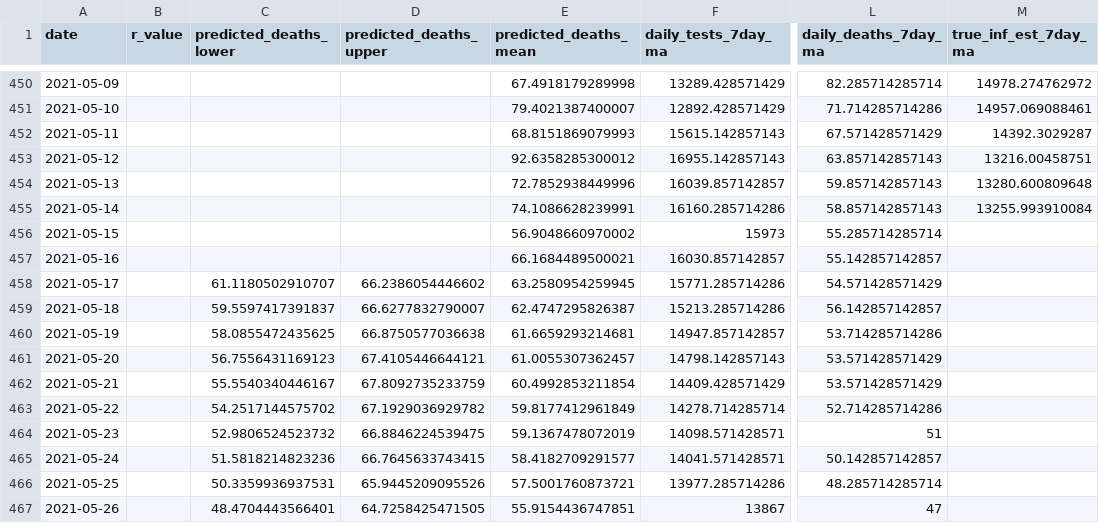
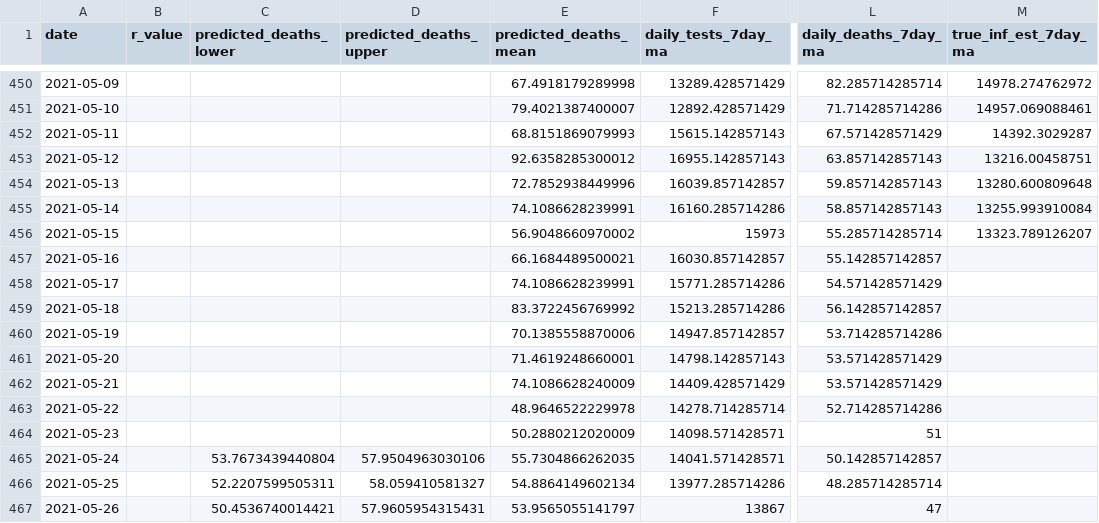
Before and after one commit to akritiko/covid19gr, a CSV file: data/csv/predictions.csv, drawn as a sheet; only a part is shown, gaps mark what is left out; the diff covers the shown part only; the diff names each change by its address in the sheet, - before the commit and + after, or states it on an @@ line.

```diff
--- a/data/csv/predictions.csv
+++ b/data/csv/predictions.csv
-M456 (true_inf_est_7day_ma): (empty)
+M456 (true_inf_est_7day_ma): 13323.789126207
-C458 (predicted_deaths_lower): 61.1180502910707
+C458 (predicted_deaths_lower): (empty)
-D458 (predicted_deaths_upper): 66.2386054446602
+D458 (predicted_deaths_upper): (empty)
-E458 (predicted_deaths_mean): 63.2580954259945
+E458 (predicted_deaths_mean): 74.1086628239991
-C459 (predicted_deaths_lower): 59.5597417391837
+C459 (predicted_deaths_lower): (empty)
-D459 (predicted_deaths_upper): 66.6277832790007
+D459 (predicted_deaths_upper): (empty)
-E459 (predicted_deaths_mean): 62.4747295826387
+E459 (predicted_deaths_mean): 83.3722456769992
-C460 (predicted_deaths_lower): 58.0855472435625
+C460 (predicted_deaths_lower): (empty)
-D460 (predicted_deaths_upper): 66.8750577036638
+D460 (predicted_deaths_upper): (empty)
-E460 (predicted_deaths_mean): 61.6659293214681
+E460 (predicted_deaths_mean): 70.1385558870006
-C461 (predicted_deaths_lower): 56.7556431169123
+C461 (predicted_deaths_lower): (empty)
-D461 (predicted_deaths_upper): 67.4105446644121
+D461 (predicted_deaths_upper): (empty)
-E461 (predicted_deaths_mean): 61.0055307362457
+E461 (predicted_deaths_mean): 71.4619248660001
-C462 (predicted_deaths_lower): 55.5540340446167
+C462 (predicted_deaths_lower): (empty)
-D462 (predicted_deaths_upper): 67.8092735233759
+D462 (predicted_deaths_upper): (empty)
-E462 (predicted_deaths_mean): 60.4992853211854
+E462 (predicted_deaths_mean): 74.1086628240009
-C463 (predicted_deaths_lower): 54.2517144575702
+C463 (predicted_deaths_lower): (empty)
-D463 (predicted_deaths_upper): 67.1929036929782
+D463 (predicted_deaths_upper): (empty)
-E463 (predicted_deaths_mean): 59.8177412961849
+E463 (predicted_deaths_mean): 48.9646522229978
-C464 (predicted_deaths_lower): 52.9806524523732
+C464 (predicted_deaths_lower): (empty)
-D464 (predicted_deaths_upper): 66.8846224539475
+D464 (predicted_deaths_upper): (empty)
-E464 (predicted_deaths_mean): 59.1367478072019
+E464 (predicted_deaths_mean): 50.2880212020009
-C465 (predicted_deaths_lower): 51.5818214823236
+C465 (predicted_deaths_lower): 53.7673439440804
-D465 (predicted_deaths_upper): 66.7645633743415
+D465 (predicted_deaths_upper): 57.9504963030106
-E465 (predicted_deaths_mean): 58.4182709291577
+E465 (predicted_deaths_mean): 55.7304866262035
-C466 (predicted_deaths_lower): 50.3359936937531
+C466 (predicted_deaths_lower): 52.2207599505311
-D466 (predicted_deaths_upper): 65.9445209095526
+D466 (predicted_deaths_upper): 58.059410581327
-E466 (predicted_deaths_mean): 57.5001760873721
+E466 (predicted_deaths_mean): 54.8864149602134
-C467 (predicted_deaths_lower): 48.4704443566401
+C467 (predicted_deaths_lower): 50.4536740014421
-D467 (predicted_deaths_upper): 64.7258425471505
+D467 (predicted_deaths_upper): 57.9605954315431
-E467 (predicted_deaths_mean): 55.9154436747851
+E467 (predicted_deaths_mean): 53.9565055141797
```
Also changed, not shown: 7 added rows and 89 edited cells elsewhere in this file, data/csv/apple_mobility_report.csv, data/csv/cases.csv, 25 other files.
